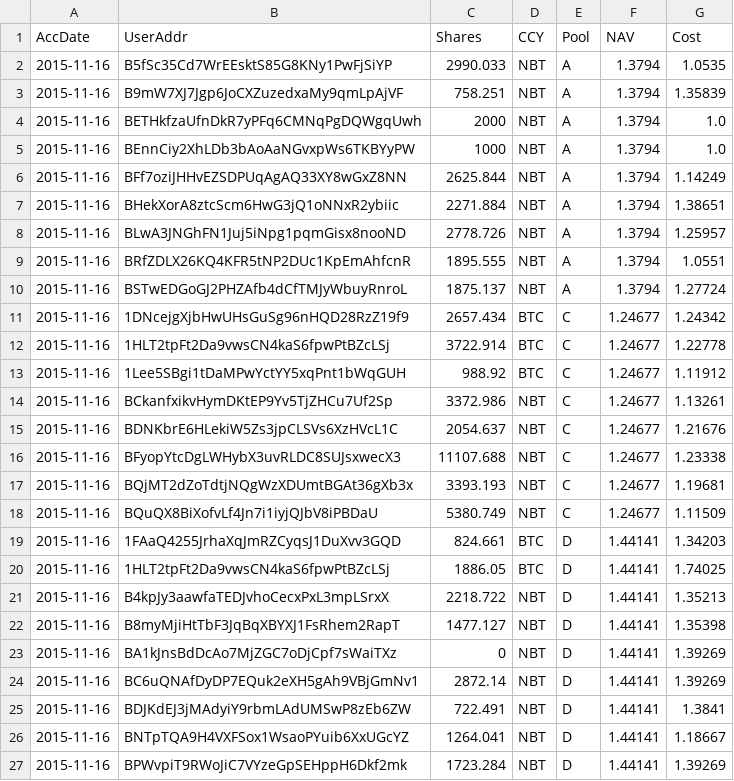
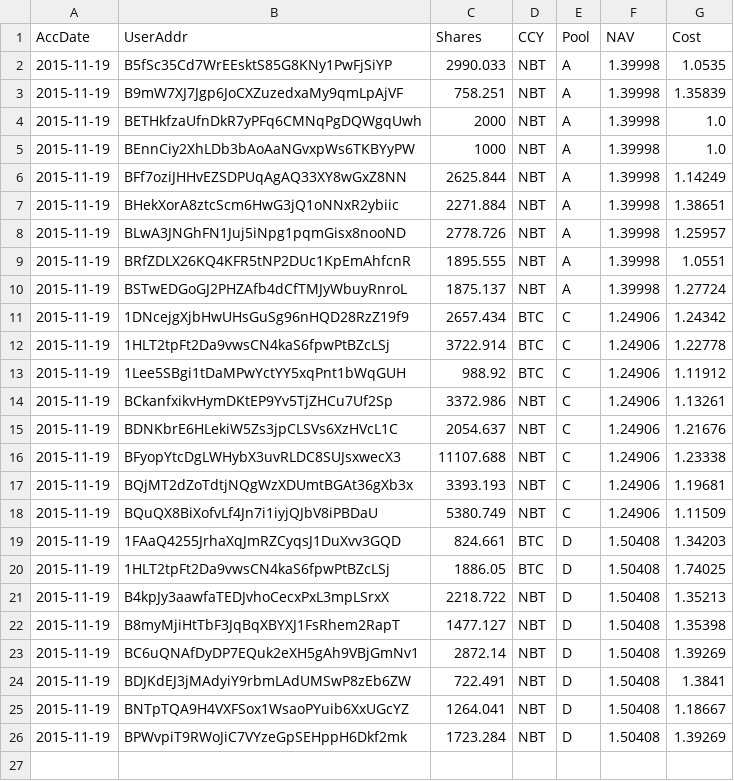
Before and after one commit to henrynu/NuLagoon, a CSV file: Reports/UserPosition.csv, drawn as a sheet.

```diff
--- a/Reports/UserPosition.csv
+++ b/Reports/UserPosition.csv
@@ -1,27 +1,26 @@
 AccDate,UserAddr,Shares,CCY,Pool,NAV,Cost
-2015-11-16,B5fSc35Cd7WrEEsktS85G8KNy1PwFjSiYP,2990.033,NBT,A,1.3794,1.0535
-2015-11-16,B9mW7XJ7Jgp6JoCXZuzedxaMy9qmLpAjVF,758.251,NBT,A,1.3794,1.35839
-2015-11-16,BETHkfzaUfnDkR7yPFq6CMNqPgDQWgqUwh,2000,NBT,A,1.3794,1.0
-2015-11-16,BEnnCiy2XhLDb3bAoAaNGvxpWs6TKBYyPW,1000,NBT,A,1.3794,1.0
-2015-11-16,BFf7oziJHHvEZSDPUqAgAQ33XY8wGxZ8NN,2625.844,NBT,A,1.3794,1.14249
-2015-11-16,BHekXorA8ztcScm6HwG3jQ1oNNxR2ybiic,2271.884,NBT,A,1.3794,1.38651
-2015-11-16,BLwA3JNGhFN1Juj5iNpg1pqmGisx8nooND,2778.726,NBT,A,1.3794,1.25957
-2015-11-16,BRfZDLX26KQ4KFR5tNP2DUc1KpEmAhfcnR,1895.555,NBT,A,1.3794,1.0551
-2015-11-16,BSTwEDGoGJ2PHZAfb4dCfTMJyWbuyRnroL,1875.137,NBT,A,1.3794,1.27724
-2015-11-16,1DNcejgXjbHwUHsGuSg96nHQD28RzZ19f9,2657.434,BTC,C,1.24677,1.24342
-2015-11-16,1HLT2tpFt2Da9vwsCN4kaS6fpwPtBZcLSj,3722.914,BTC,C,1.24677,1.22778
-2015-11-16,1Lee5SBgi1tDaMPwYctYY5xqPnt1bWqGUH,988.92,BTC,C,1.24677,1.11912
-2015-11-16,BCkanfxikvHymDKtEP9Yv5TjZHCu7Uf2Sp,3372.986,NBT,C,1.24677,1.13261
-2015-11-16,BDNKbrE6HLekiW5Zs3jpCLSVs6XzHVcL1C,2054.637,NBT,C,1.24677,1.21676
-2015-11-16,BFyopYtcDgLWHybX3uvRLDC8SUJsxwecX3,11107.688,NBT,C,1.24677,1.23338
-2015-11-16,BQjMT2dZoTdtjNQgWzXDUmtBGAt36gXb3x,3393.193,NBT,C,1.24677,1.19681
-2015-11-16,BQuQX8BiXofvLf4Jn7i1iyjQJbV8iPBDaU,5380.749,NBT,C,1.24677,1.11509
-2015-11-16,1FAaQ4255JrhaXqJmRZCyqsJ1DuXvv3GQD,824.661,BTC,D,1.44141,1.34203
-2015-11-16,1HLT2tpFt2Da9vwsCN4kaS6fpwPtBZcLSj,1886.05,BTC,D,1.44141,1.74025
-2015-11-16,B4kpJy3aawfaTEDJvhoCecxPxL3mpLSrxX,2218.722,NBT,D,1.44141,1.35213
-2015-11-16,B8myMjiHtTbF3JqBqXBYXJ1FsRhem2RapT,1477.127,NBT,D,1.44141,1.35398
-2015-11-16,BA1kJnsBdDcAo7MjZGC7oDjCpf7sWaiTXz,0,NBT,D,1.44141,1.39269
-2015-11-16,BC6uQNAfDyDP7EQuk2eXH5gAh9VBjGmNv1,2872.14,NBT,D,1.44141,1.39269
-2015-11-16,BDJKdEJ3jMAdyiY9rbmLAdUMSwP8zEb6ZW,722.491,NBT,D,1.44141,1.3841
-2015-11-16,BNTpTQA9H4VXFSox1WsaoPYuib6XxUGcYZ,1264.041,NBT,D,1.44141,1.18667
-2015-11-16,BPWvpiT9RWoJiC7VYzeGpSEHppH6Dkf2mk,1723.284,NBT,D,1.44141,1.39269
+2015-11-19,B5fSc35Cd7WrEEsktS85G8KNy1PwFjSiYP,2990.033,NBT,A,1.39998,1.0535
+2015-11-19,B9mW7XJ7Jgp6JoCXZuzedxaMy9qmLpAjVF,758.251,NBT,A,1.39998,1.35839
+2015-11-19,BETHkfzaUfnDkR7yPFq6CMNqPgDQWgqUwh,2000,NBT,A,1.39998,1.0
+2015-11-19,BEnnCiy2XhLDb3bAoAaNGvxpWs6TKBYyPW,1000,NBT,A,1.39998,1.0
+2015-11-19,BFf7oziJHHvEZSDPUqAgAQ33XY8wGxZ8NN,2625.844,NBT,A,1.39998,1.14249
+2015-11-19,BHekXorA8ztcScm6HwG3jQ1oNNxR2ybiic,2271.884,NBT,A,1.39998,1.38651
+2015-11-19,BLwA3JNGhFN1Juj5iNpg1pqmGisx8nooND,2778.726,NBT,A,1.39998,1.25957
+2015-11-19,BRfZDLX26KQ4KFR5tNP2DUc1KpEmAhfcnR,1895.555,NBT,A,1.39998,1.0551
+2015-11-19,BSTwEDGoGJ2PHZAfb4dCfTMJyWbuyRnroL,1875.137,NBT,A,1.39998,1.27724
+2015-11-19,1DNcejgXjbHwUHsGuSg96nHQD28RzZ19f9,2657.434,BTC,C,1.24906,1.24342
+2015-11-19,1HLT2tpFt2Da9vwsCN4kaS6fpwPtBZcLSj,3722.914,BTC,C,1.24906,1.22778
+2015-11-19,1Lee5SBgi1tDaMPwYctYY5xqPnt1bWqGUH,988.92,BTC,C,1.24906,1.11912
+2015-11-19,BCkanfxikvHymDKtEP9Yv5TjZHCu7Uf2Sp,3372.986,NBT,C,1.24906,1.13261
+2015-11-19,BDNKbrE6HLekiW5Zs3jpCLSVs6XzHVcL1C,2054.637,NBT,C,1.24906,1.21676
+2015-11-19,BFyopYtcDgLWHybX3uvRLDC8SUJsxwecX3,11107.688,NBT,C,1.24906,1.23338
+2015-11-19,BQjMT2dZoTdtjNQgWzXDUmtBGAt36gXb3x,3393.193,NBT,C,1.24906,1.19681
+2015-11-19,BQuQX8BiXofvLf4Jn7i1iyjQJbV8iPBDaU,5380.749,NBT,C,1.24906,1.11509
+2015-11-19,1FAaQ4255JrhaXqJmRZCyqsJ1DuXvv3GQD,824.661,BTC,D,1.50408,1.34203
+2015-11-19,1HLT2tpFt2Da9vwsCN4kaS6fpwPtBZcLSj,1886.05,BTC,D,1.50408,1.74025
+2015-11-19,B4kpJy3aawfaTEDJvhoCecxPxL3mpLSrxX,2218.722,NBT,D,1.50408,1.35213
+2015-11-19,B8myMjiHtTbF3JqBqXBYXJ1FsRhem2RapT,1477.127,NBT,D,1.50408,1.35398
+2015-11-19,BC6uQNAfDyDP7EQuk2eXH5gAh9VBjGmNv1,2872.14,NBT,D,1.50408,1.39269
+2015-11-19,BDJKdEJ3jMAdyiY9rbmLAdUMSwP8zEb6ZW,722.491,NBT,D,1.50408,1.3841
+2015-11-19,BNTpTQA9H4VXFSox1WsaoPYuib6XxUGcYZ,1264.041,NBT,D,1.50408,1.18667
+2015-11-19,BPWvpiT9RWoJiC7VYzeGpSEHppH6Dkf2mk,1723.284,NBT,D,1.50408,1.39269
```
Also changed, not shown: Reports/NetAssetValue.csv, 6 other files.
